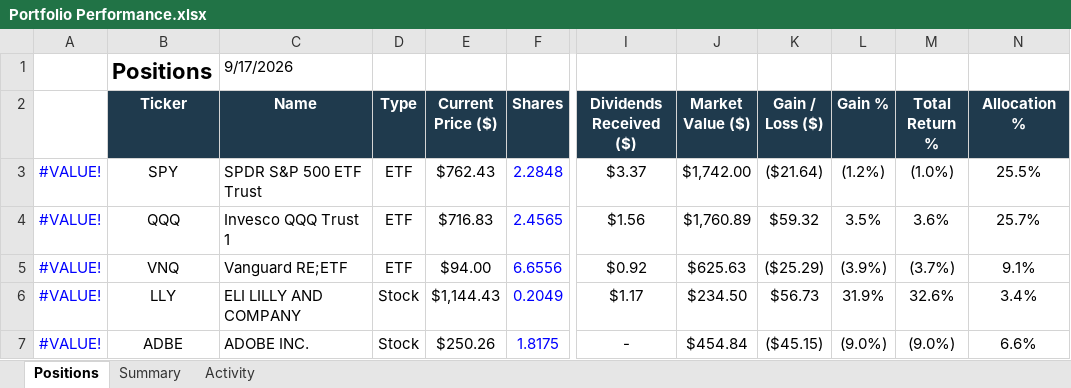
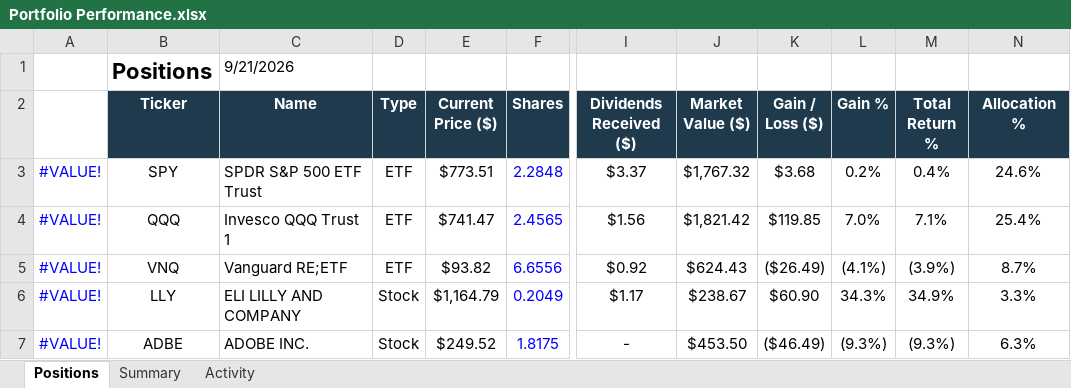
Before and after one commit to samuelheier/Analysis, an Excel workbook: Portfolio Performance.xlsx, sheet Positions, drawn as a sheet; only a part is shown, gaps mark what is left out; values as stored, in another font and other column widths than the file's, no borders; conditional formats not drawn; the diff covers the shown part only; the diff names each change by its address in the sheet, - before the commit and + after, or states it on an @@ line.

```diff
--- a/Portfolio Performance.xlsx (sheet Positions)
+++ b/Portfolio Performance.xlsx (sheet Positions)
-C1 (Name): 9/17/2026
+C1 (Name): 9/21/2026
-E3 (Current Price ($)): $762.43
+E3 (Current Price ($)): $773.51
-J3 (Market Value ($)): $1,742.00
+J3 (Market Value ($)): $1,767.32
-K3 (Gain / Loss ($)): ($21.64)
+K3 (Gain / Loss ($)): $3.68
-L3 (Gain %): (1.2%)
+L3 (Gain %): 0.2%
-M3 (Total Return %): (1.0%)
+M3 (Total Return %): 0.4%
-N3 (Allocation %): 25.5%
+N3 (Allocation %): 24.6%
-E4 (Current Price ($)): $716.83
+E4 (Current Price ($)): $741.47
-J4 (Market Value ($)): $1,760.89
+J4 (Market Value ($)): $1,821.42
-K4 (Gain / Loss ($)): $59.32
+K4 (Gain / Loss ($)): $119.85
-L4 (Gain %): 3.5%
+L4 (Gain %): 7.0%
-M4 (Total Return %): 3.6%
+M4 (Total Return %): 7.1%
-N4 (Allocation %): 25.7%
+N4 (Allocation %): 25.4%
-E5 (Current Price ($)): $94.00
+E5 (Current Price ($)): $93.82
-J5 (Market Value ($)): $625.63
+J5 (Market Value ($)): $624.43
-K5 (Gain / Loss ($)): ($25.29)
+K5 (Gain / Loss ($)): ($26.49)
-L5 (Gain %): (3.9%)
+L5 (Gain %): (4.1%)
-M5 (Total Return %): (3.7%)
+M5 (Total Return %): (3.9%)
-N5 (Allocation %): 9.1%
+N5 (Allocation %): 8.7%
-E6 (Current Price ($)): $1,144.43
+E6 (Current Price ($)): $1,164.79
-J6 (Market Value ($)): $234.50
+J6 (Market Value ($)): $238.67
-K6 (Gain / Loss ($)): $56.73
+K6 (Gain / Loss ($)): $60.90
-L6 (Gain %): 31.9%
+L6 (Gain %): 34.3%
-M6 (Total Return %): 32.6%
+M6 (Total Return %): 34.9%
-N6 (Allocation %): 3.4%
+N6 (Allocation %): 3.3%
-E7 (Current Price ($)): $250.26
+E7 (Current Price ($)): $249.52
-J7 (Market Value ($)): $454.84
+J7 (Market Value ($)): $453.50
-K7 (Gain / Loss ($)): ($45.15)
+K7 (Gain / Loss ($)): ($46.49)
-L7 (Gain %): (9.0%)
+L7 (Gain %): (9.3%)
-M7 (Total Return %): (9.0%)
+M7 (Total Return %): (9.3%)
-N7 (Allocation %): 6.6%
+N7 (Allocation %): 6.3%
```
Also changed, not shown: 2 added rows, 2 removed rows and 9 edited cells elsewhere in this sheet, sheet Activity, sheet Summary, formulas that keep their value, charts or pictures, 1 other file.
